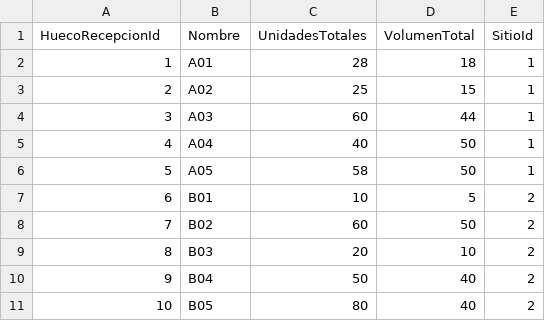
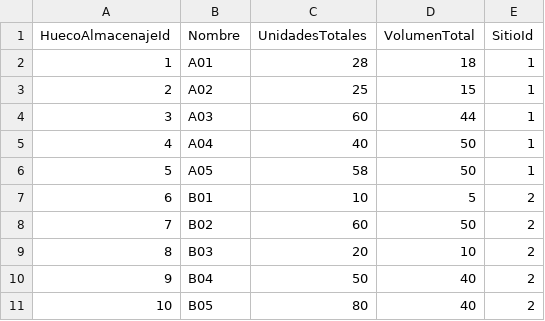
Before and after one commit to efonte/BiomasaEUPT, a CSV file: BiomasaEUPT/BiomasaEUPT/Migrations/DatosSeed/HuecosAlmacenajes.csv, drawn as a sheet.

Commit message:
Fix de la Base de Datos

```diff
--- a/BiomasaEUPT/BiomasaEUPT/Migrations/DatosSeed/HuecosAlmacenajes.csv
+++ b/BiomasaEUPT/BiomasaEUPT/Migrations/DatosSeed/HuecosAlmacenajes.csv
@@ -1,2 +1,2 @@
-HuecoRecepcionId;Nombre;UnidadesTotales;VolumenTotal;SitioId
+HuecoAlmacenajeId;Nombre;UnidadesTotales;VolumenTotal;SitioId
 1;A01;28;18;1
```
Also changed, not shown: 11 other files.
